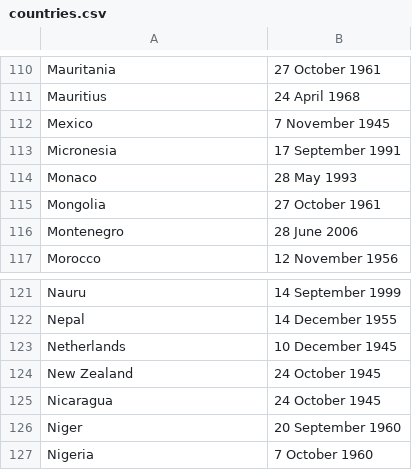
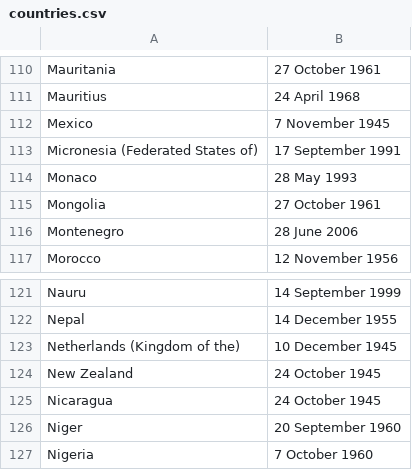
Before and after one commit to ariannedee/python-level-2, a CSV file: Project/Solutions/b_print_to_csv/countries.csv, drawn as a sheet; only a part is shown, gaps mark what is left out; the diff covers the shown part only.

```diff
--- a/Project/Solutions/b_print_to_csv/countries.csv
+++ b/Project/Solutions/b_print_to_csv/countries.csv
@@ -112,3 +112,3 @@ Mauritius,24 April 1968
 Mexico,7 November 1945
-Micronesia,17 September 1991
+Micronesia (Federated States of),17 September 1991
 Monaco,28 May 1993
@@ -122,3 +122,3 @@ Nauru,14 September 1999
 Nepal,14 December 1955
-Netherlands,10 December 1945
+Netherlands (Kingdom of the),10 December 1945
 New Zealand,24 October 1945
```
Also changed, not shown: 7 edited cells elsewhere in this file, 1 other file.
